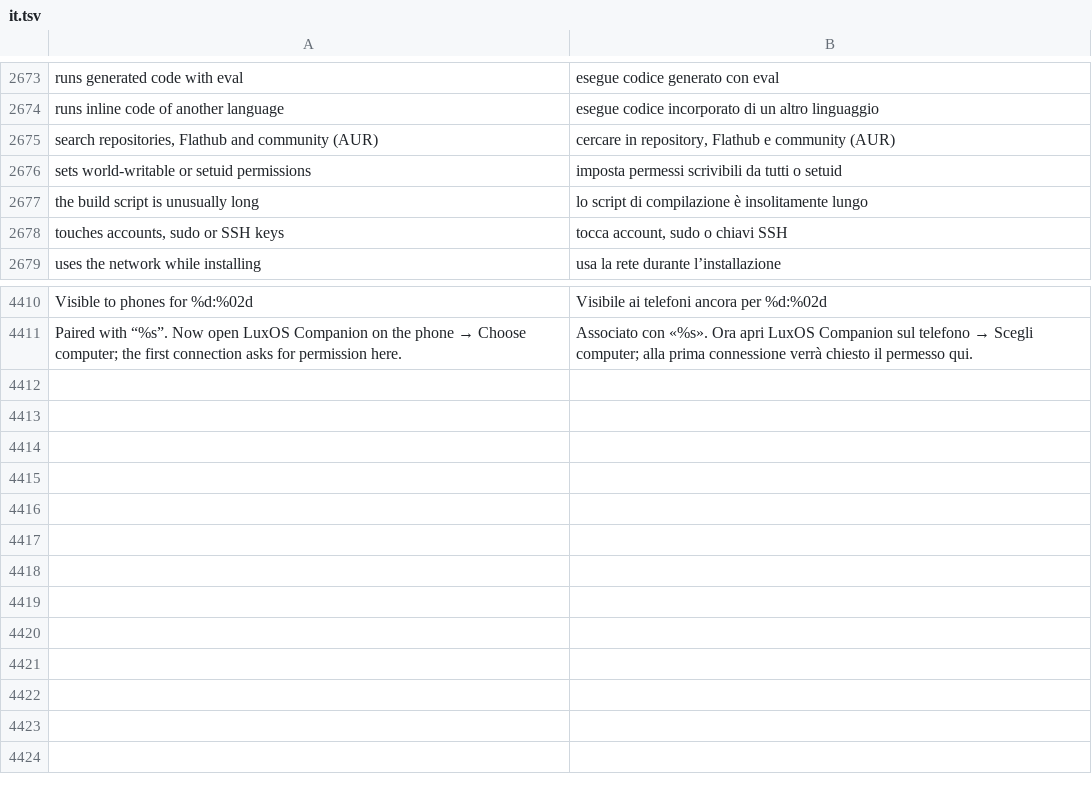
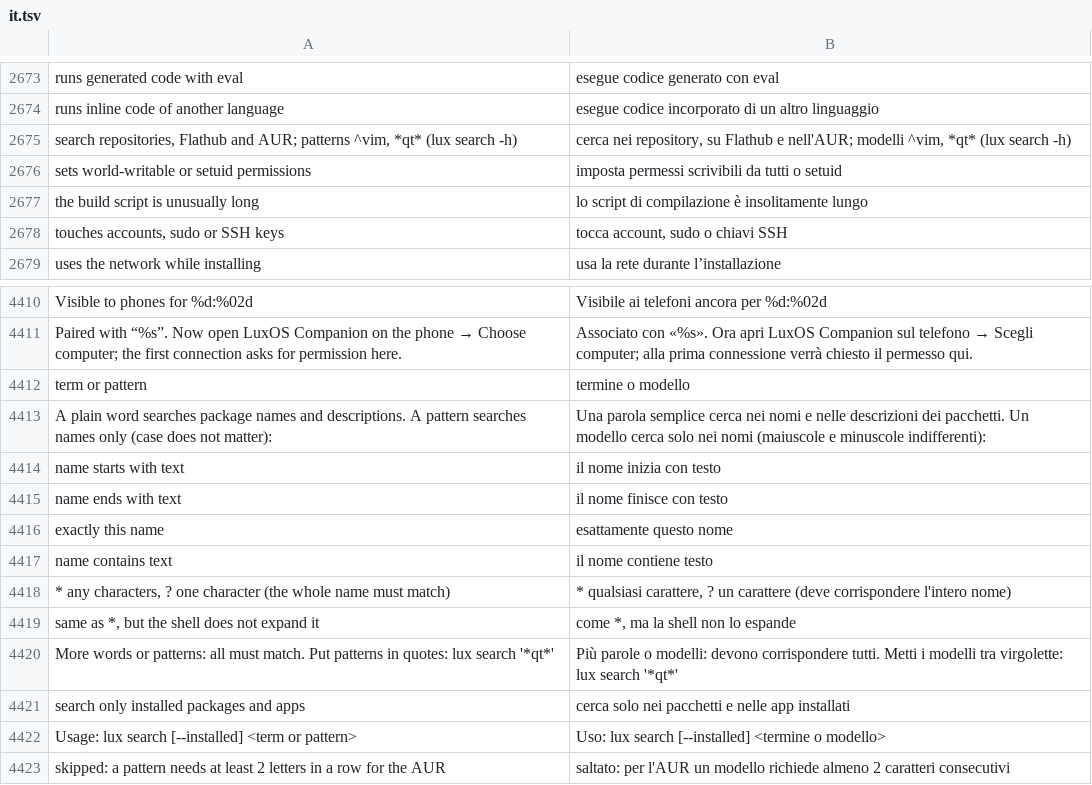
Before and after one commit to luxopes/LuxOS-Arch, a TSV file: packages/luxos-i18n/files/it.tsv, drawn as a sheet; only a part is shown, gaps mark what is left out; removed rows and columns are numbered as before the commit, all else as after; the diff names each change by its address in the sheet, - before the commit and + after, or states it on an @@ line.

Commit message:
lux search: aptitude-like name patterns (^vim, vim$, ^vim$, *qt*, lib*-git, % = *) for repositories, .lux, Flathub and AUR; lux search --installed; lux 0.3.0-19

```diff
--- a/packages/luxos-i18n/files/it.tsv
+++ b/packages/luxos-i18n/files/it.tsv
-row 2675: search repositories, Flathub and community (AUR) | cercare in repository, Flathub e community (AUR)
+row 2675: search repositories, Flathub and AUR; patterns ^vim, *qt* (lux search -h) | cerca nei repository, su Flathub e nell'AUR; modelli ^vim, *qt* (lux search -h)
+row 4412: term or pattern | termine o modello
+row 4413: A plain word searches package names and descriptions. A pattern searches names only (case does not matter): | Una parola semplice cerca nei nomi e nelle descrizioni dei pacchetti. Un modello cerca solo nei nomi (maiuscole e minuscole indifferenti):
+row 4414: name starts with text | il nome inizia con testo
+row 4415: name ends with text | il nome finisce con testo
+row 4416: exactly this name | esattamente questo nome
+row 4417: name contains text | il nome contiene testo
+row 4418: * any characters, ? one character (the whole name must match) | * qualsiasi carattere, ? un carattere (deve corrispondere l'intero nome)
+row 4419: same as *, but the shell does not expand it | come *, ma la shell non lo espande
+row 4420: More words or patterns: all must match. Put patterns in quotes: lux search '*qt*' | Più parole o modelli: devono corrispondere tutti. Metti i modelli tra virgolette: lux search '*qt*'
+row 4421: search only installed packages and apps | cerca solo nei pacchetti e nelle app installati
+row 4422: Usage: lux search [--installed] <term or pattern> | Uso: lux search [--installed] <termine o modello>
+row 4423: skipped: a pattern needs at least 2 letters in a row for the AUR | saltato: per l'AUR un modello richiede almeno 2 caratteri consecutivi
```
Also changed, not shown: packages/luxos-i18n/files/cs.tsv, packages/luxos-i18n/files/de.tsv, 19 other files.
